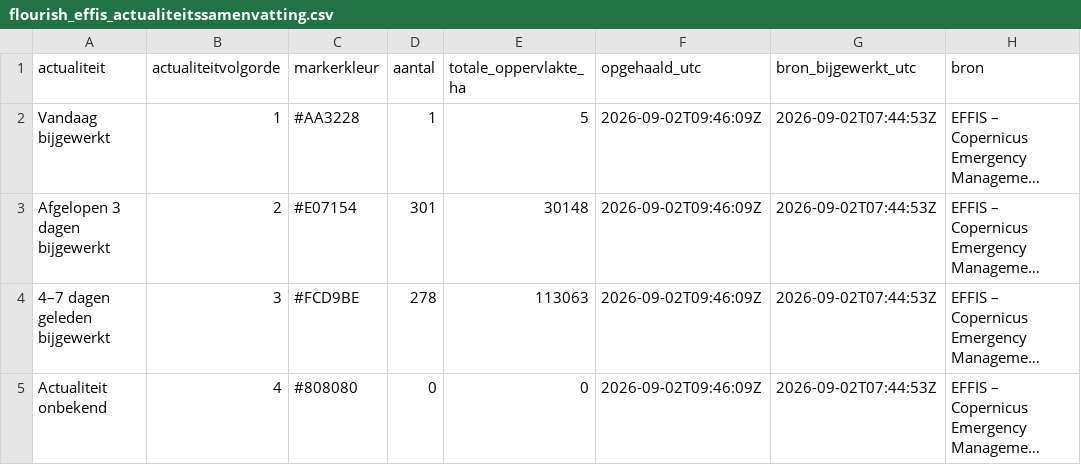
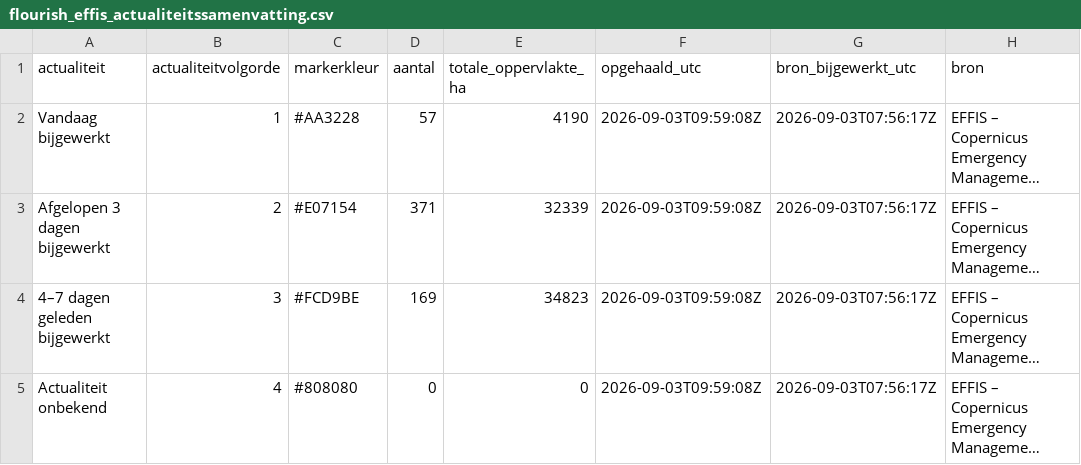
Before and after one commit to FixyDesing/260803_firemap_DSI, a CSV file: data/flourish_effis_actualiteitssamenvatting.csv, drawn as a sheet; long unchanged cells end in …; the diff names each change by its address in the sheet, - before the commit and + after, or states it on an @@ line.

```diff
--- a/data/flourish_effis_actualiteitssamenvatting.csv
+++ b/data/flourish_effis_actualiteitssamenvatting.csv
-D2 (aantal): 1
+D2 (aantal): 57
-E2 (totale_oppervlakte_ha): 5
+E2 (totale_oppervlakte_ha): 4190
-F2:F5 (opgehaald_utc): 2026-09-02T09:46:09Z
+F2:F5 (opgehaald_utc): 2026-09-03T09:59:08Z
-G2:G5 (bron_bijgewerkt_utc): 2026-09-02T07:44:53Z
+G2:G5 (bron_bijgewerkt_utc): 2026-09-03T07:56:17Z
-D3 (aantal): 301
+D3 (aantal): 371
-E3 (totale_oppervlakte_ha): 30148
+E3 (totale_oppervlakte_ha): 32339
-D4 (aantal): 278
+D4 (aantal): 169
-E4 (totale_oppervlakte_ha): 113063
+E4 (totale_oppervlakte_ha): 34823
```
Also changed, not shown: 3 other files.
